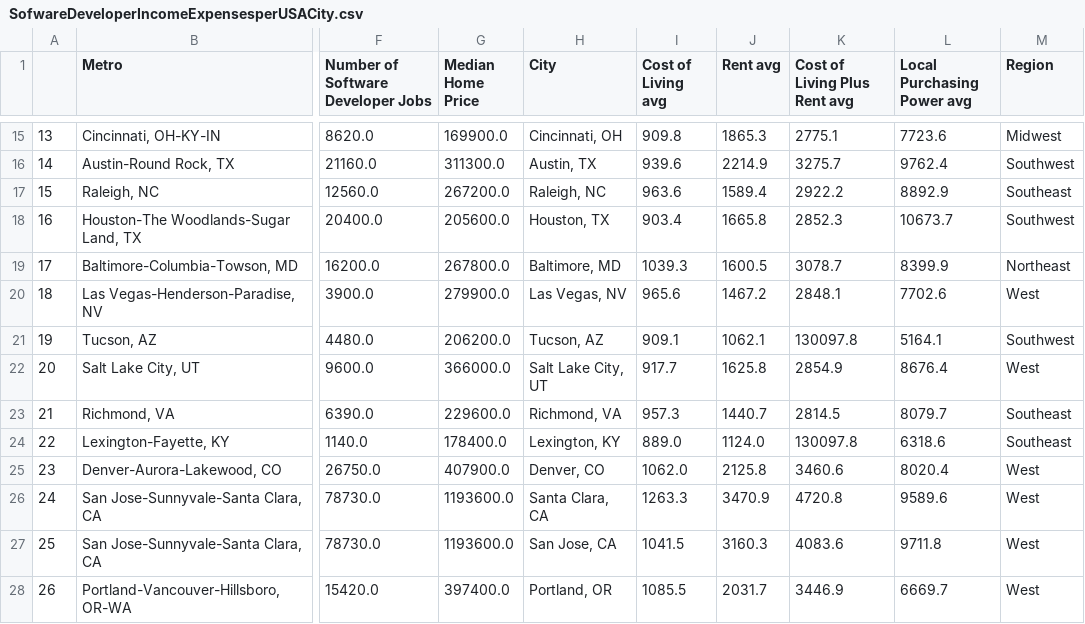
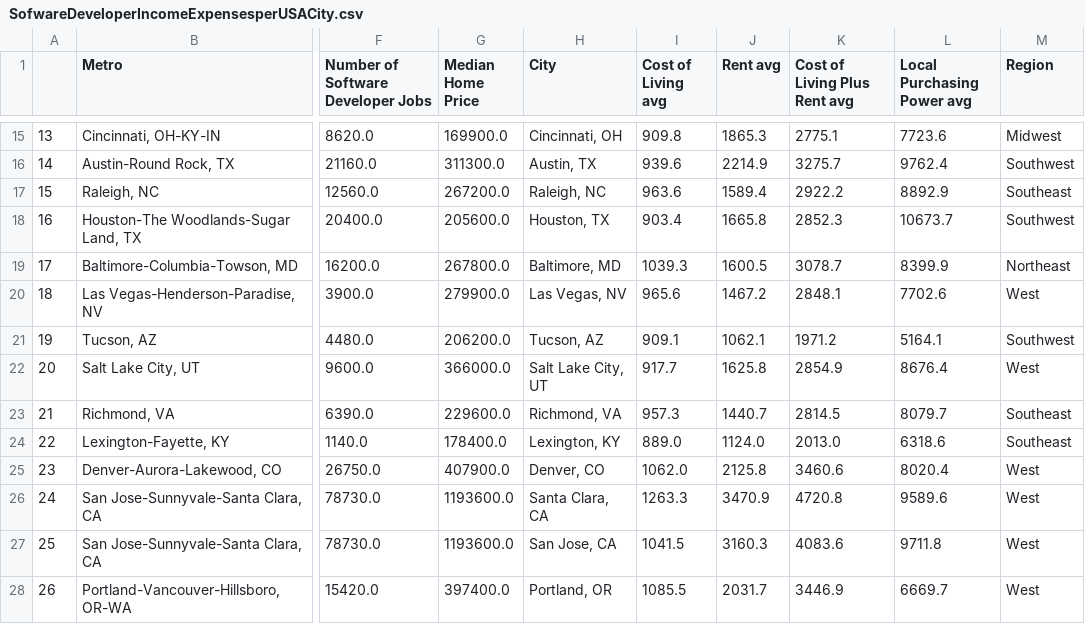
Before and after one commit to ShivaniMangal/datasets, a CSV file: SofwareDeveloperIncomeExpensesperUSACity.csv, drawn as a sheet; only a part is shown, gaps mark what is left out; the diff names each change by its address in the sheet, - before the commit and + after, or states it on an @@ line.

Commit message:
Update SofwareDeveloperIncomeExpensesperUSACity.csv

```diff
--- a/SofwareDeveloperIncomeExpensesperUSACity.csv
+++ b/SofwareDeveloperIncomeExpensesperUSACity.csv
-K21 (Cost of Living Plus Rent avg): 130097.8
+K21 (Cost of Living Plus Rent avg): 1971.2
-K24 (Cost of Living Plus Rent avg): 130097.8
+K24 (Cost of Living Plus Rent avg): 2013.0
```
